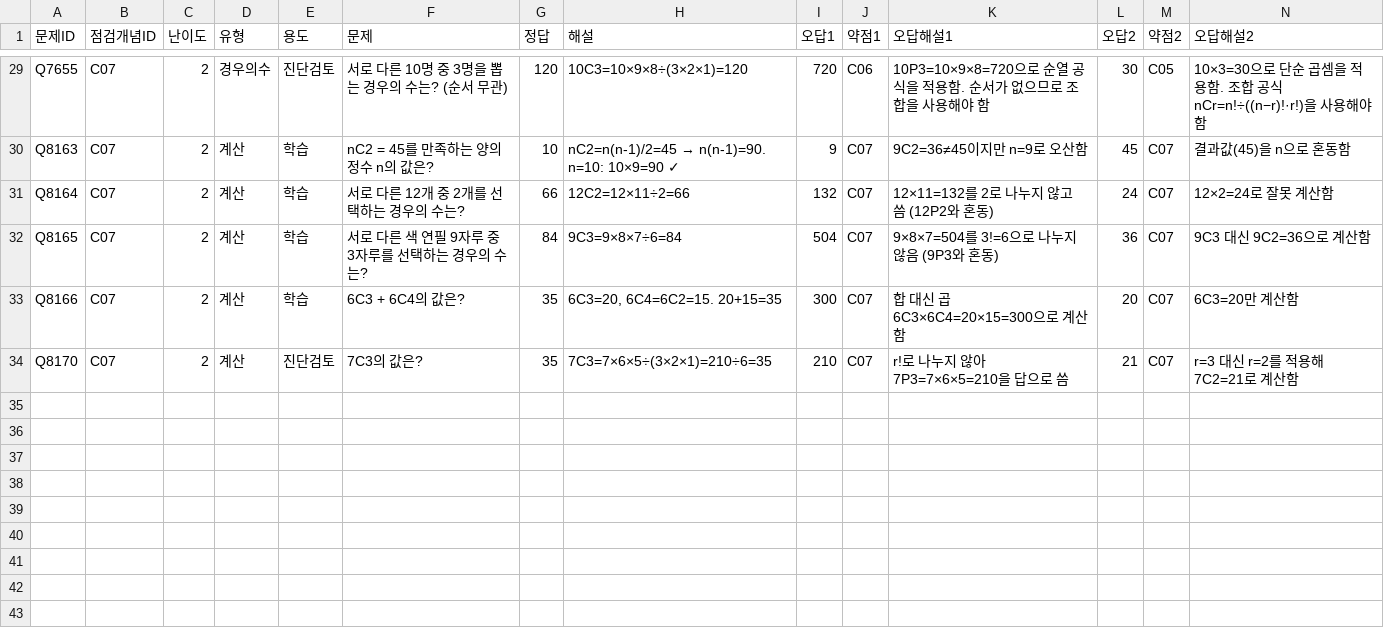
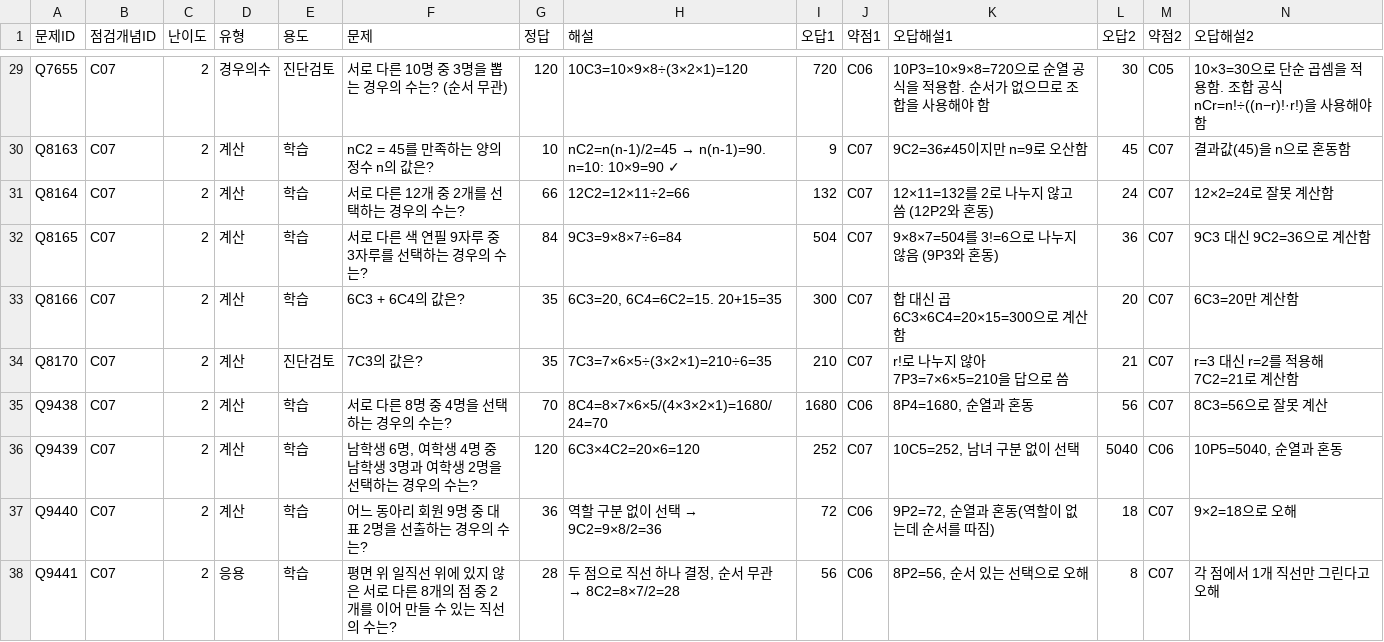
Before and after one commit to wataryu00-boop/math-diagnostic, a CSV file: problems/C07/2.csv, drawn as a sheet; only a part is shown, gaps mark what is left out; rows hold the shown columns only; the diff names each change by its address in the sheet, - before the commit and + after, or states it on an @@ line.

```diff
--- a/problems/C07/2.csv
+++ b/problems/C07/2.csv
+row 35: Q9438 | C07 | 2 | 계산 | 학습 | 서로 다른 8명 중 4명을 선택하는 경우의 수는? | 70 | 8C4=8×7×6×5/(4×3×2×1)=1680/24=70 | 1680 | C06 | 8P4=1680, 순열과 혼동 | 56 | C07 | 8C3=56으로 잘못 계산
+row 36: Q9439 | C07 | 2 | 계산 | 학습 | 남학생 6명, 여학생 4명 중 남학생 3명과 여학생 2명을 선택하는 경우의 수는? | 120 | 6C3×4C2=20×6=120 | 252 | C07 | 10C5=252, 남녀 구분 없이 선택 | 5040 | C06 | 10P5=5040, 순열과 혼동
+row 37: Q9440 | C07 | 2 | 계산 | 학습 | 어느 동아리 회원 9명 중 대표 2명을 선출하는 경우의 수는? | 36 | 역할 구분 없이 선택 → 9C2=9×8/2=36 | 72 | C06 | 9P2=72, 순열과 혼동(역할이 없는데 순서를 따짐) | 18 | C07 | 9×2=18으로 오해
+row 38: Q9441 | C07 | 2 | 응용 | 학습 | 평면 위 일직선 위에 있지 않은 서로 다른 8개의 점 중 2개를 이어 만들 수 있는 직선의 수는? | 28 | 두 점으로 직선 하나 결정, 순서 무관 → 8C2=8×7/2=28 | 56 | C06 | 8P2=56, 순서 있는 선택으로 오해 | 8 | C07 | 각 점에서 1개 직선만 그린다고 오해
```
Also changed, not shown: problems/C07/1.csv, problems/C07/3.csv.
